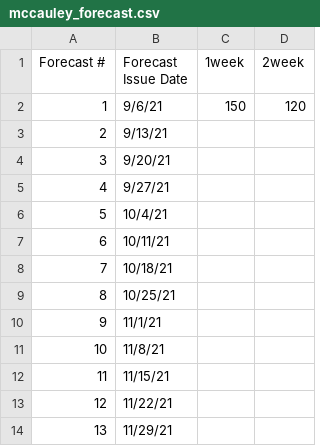
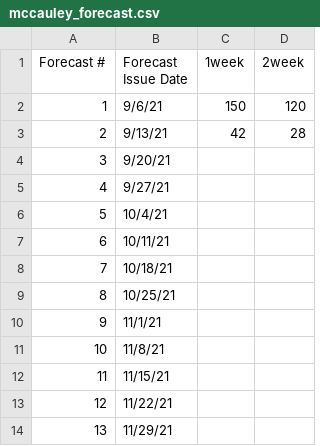
Before and after one commit to HAS-Tools-Fall2022/forecasting22, a CSV file: forecast_entries/mccauley_forecast.csv, drawn as a sheet.

Commit message:
Forecast Submission

```diff
--- a/forecast_entries/mccauley_forecast.csv
+++ b/forecast_entries/mccauley_forecast.csv
@@ -2,3 +2,3 @@
          1,                 9/6/21,         150, 120
-         2,                9/13/21,         ,
+         2,                9/13/21,         42, 28
          3,                9/20/21,         ,
```
